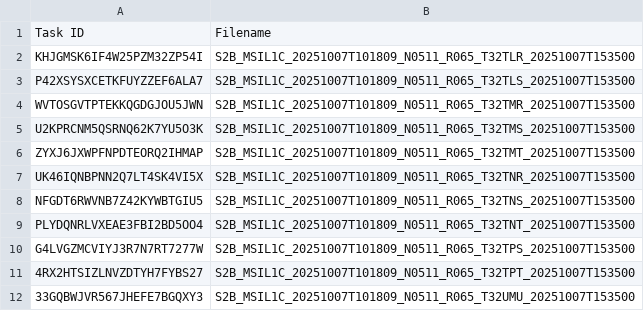
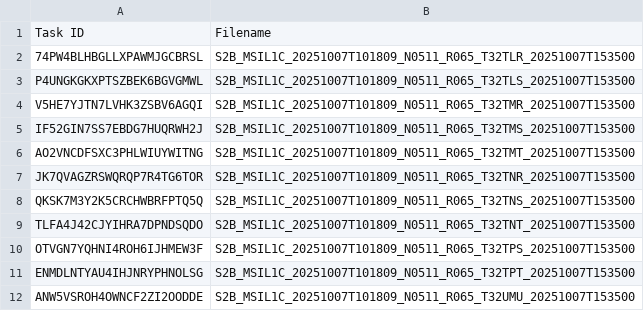
Before and after one commit to swisstopo/topo-satromo-v2, a CSV file: processing/running_tasks.csv, drawn as a sheet.

Commit message:
Processing files done

```diff
--- a/processing/running_tasks.csv
+++ b/processing/running_tasks.csv
@@ -1,12 +1,12 @@
 Task ID,Filename
-KHJGMSK6IF4W25PZM32ZP54I,S2B_MSIL1C_20251007T101809_N0511_R065_T32TLR_20251007T153500
-P42XSYSXCETKFUYZZEF6ALA7,S2B_MSIL1C_20251007T101809_N0511_R065_T32TLS_20251007T153500
-WVTOSGVTPTEKKQGDGJOU5JWN,S2B_MSIL1C_20251007T101809_N0511_R065_T32TMR_20251007T153500
-U2KPRCNM5QSRNQ62K7YU5O3K,S2B_MSIL1C_20251007T101809_N0511_R065_T32TMS_20251007T153500
-ZYXJ6JXWPFNPDTEORQ2IHMAP,S2B_MSIL1C_20251007T101809_N0511_R065_T32TMT_20251007T153500
-UK46IQNBPNN2Q7LT4SK4VI5X,S2B_MSIL1C_20251007T101809_N0511_R065_T32TNR_20251007T153500
-NFGDT6RWVNB7Z42KYWBTGIU5,S2B_MSIL1C_20251007T101809_N0511_R065_T32TNS_20251007T153500
-PLYDQNRLVXEAE3FBI2BD5OO4,S2B_MSIL1C_20251007T101809_N0511_R065_T32TNT_20251007T153500
-G4LVGZMCVIYJ3R7N7RT7277W,S2B_MSIL1C_20251007T101809_N0511_R065_T32TPS_20251007T153500
-4RX2HTSIZLNVZDTYH7FYBS27,S2B_MSIL1C_20251007T101809_N0511_R065_T32TPT_20251007T153500
-33GQBWJVR567JHEFE7BGQXY3,S2B_MSIL1C_20251007T101809_N0511_R065_T32UMU_20251007T153500
+74PW4BLHBGLLXPAWMJGCBRSL,S2B_MSIL1C_20251007T101809_N0511_R065_T32TLR_20251007T153500
+P4UNGKGKXPTSZBEK6BGVGMWL,S2B_MSIL1C_20251007T101809_N0511_R065_T32TLS_20251007T153500
+V5HE7YJTN7LVHK3ZSBV6AGQI,S2B_MSIL1C_20251007T101809_N0511_R065_T32TMR_20251007T153500
+IF52GIN7SS7EBDG7HUQRWH2J,S2B_MSIL1C_20251007T101809_N0511_R065_T32TMS_20251007T153500
+AO2VNCDFSXC3PHLWIUYWITNG,S2B_MSIL1C_20251007T101809_N0511_R065_T32TMT_20251007T153500
+JK7QVAGZRSWQRQP7R4TG6TOR,S2B_MSIL1C_20251007T101809_N0511_R065_T32TNR_20251007T153500
+QKSK7M3Y2K5CRCHWBRFPTQ5Q,S2B_MSIL1C_20251007T101809_N0511_R065_T32TNS_20251007T153500
+TLFA4J42CJYIHRA7DPNDSQDO,S2B_MSIL1C_20251007T101809_N0511_R065_T32TNT_20251007T153500
+OTVGN7YQHNI4ROH6IJHMEW3F,S2B_MSIL1C_20251007T101809_N0511_R065_T32TPS_20251007T153500
+ENMDLNTYAU4IHJNRYPHNOLSG,S2B_MSIL1C_20251007T101809_N0511_R065_T32TPT_20251007T153500
+ANW5VSROH4OWNCF2ZI2OODDE,S2B_MSIL1C_20251007T101809_N0511_R065_T32UMU_20251007T153500
```
Also changed, not shown: 11 other files.
